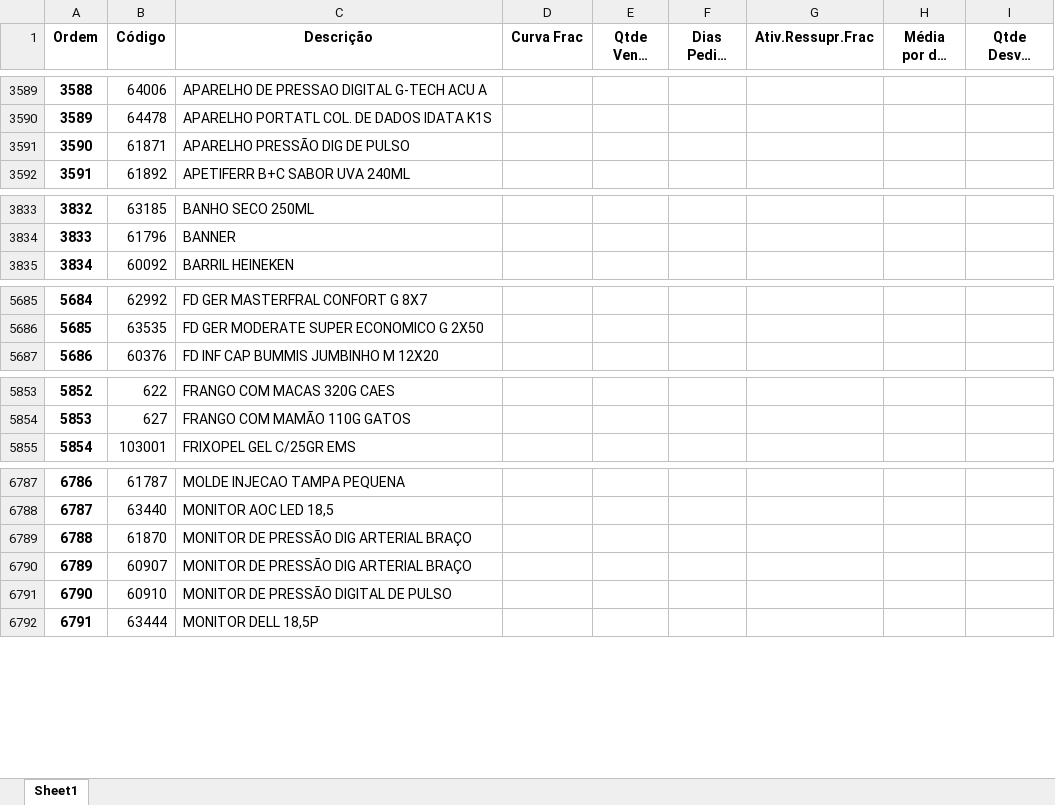
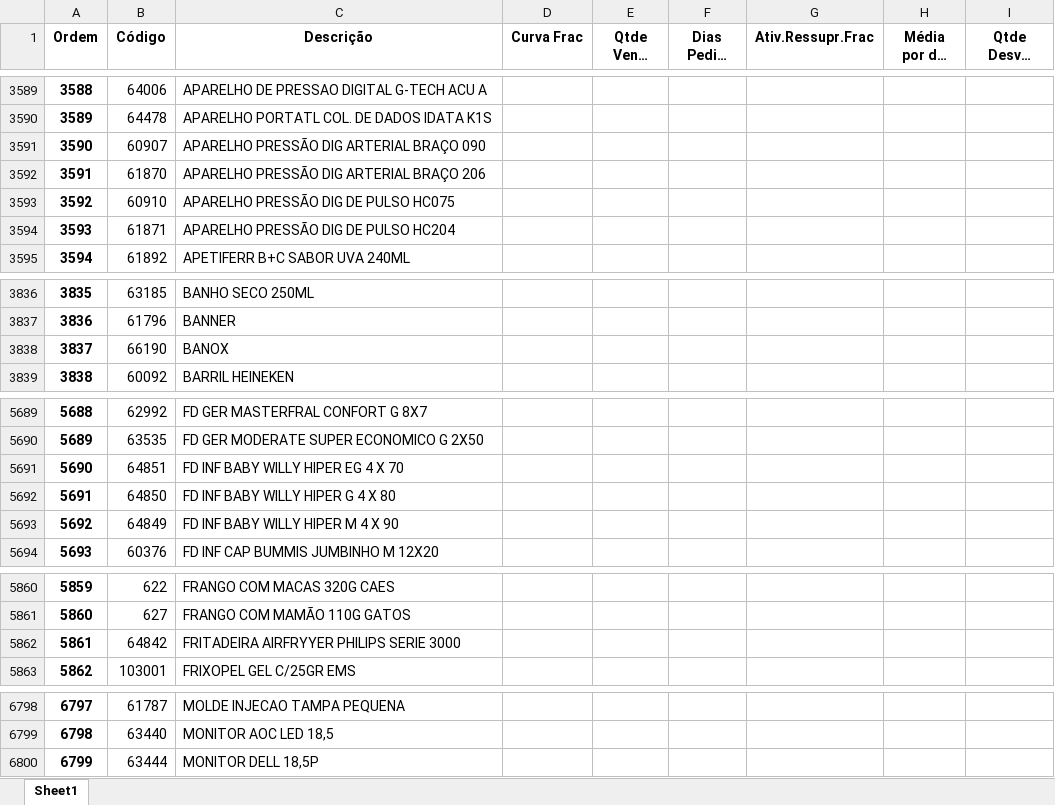
Before and after one commit to renandelamorena/Projeto_Curva_ABC, an Excel workbook: data/tratamento_curva_abc/dados_tratados/curva_abc_frac.xlsx, sheet Sheet1, drawn as a sheet; only a part is shown, gaps mark what is left out; long unchanged cells end in …; values as stored, in another font and other column widths than the file's, no borders; removed rows and columns are numbered as before the commit, all else as after; the diff covers the shown part only; the diff names each change by its address in the sheet, - before the commit and + after, or states it on an @@ line.

```diff
--- a/data/tratamento_curva_abc/dados_tratados/curva_abc_frac.xlsx (sheet Sheet1)
+++ b/data/tratamento_curva_abc/dados_tratados/curva_abc_frac.xlsx (sheet Sheet1)
+row 3591: 3590 | 60907 | APARELHO PRESSÃO DIG ARTERIAL BRAÇO 090
+row 3592: 3591 | 61870 | APARELHO PRESSÃO DIG ARTERIAL BRAÇO 206
+row 3593: 3592 | 60910 | APARELHO PRESSÃO DIG DE PULSO HC075
@@ column A (Ordem) renumbered from row 3594 down @@
-C3594 (Descrição): APARELHO PRESSÃO DIG DE PULSO
+C3594 (Descrição): APARELHO PRESSÃO DIG DE PULSO HC204
+row 3838: 3837 | 66190 | BANOX
+row 5691: 5690 | 64851 | FD INF BABY WILLY HIPER EG 4 X 70
+row 5692: 5691 | 64850 | FD INF BABY WILLY HIPER G 4 X 80
+row 5693: 5692 | 64849 | FD INF BABY WILLY HIPER M 4 X 90
+row 5862: 5861 | 64842 | FRITADEIRA AIRFRYYER PHILIPS SERIE 3000
-row 6789: 6788 | 61870 | MONITOR DE PRESSÃO DIG ARTERIAL BRAÇO
-row 6790: 6789 | 60907 | MONITOR DE PRESSÃO DIG ARTERIAL BRAÇO
-row 6791: 6790 | 60910 | MONITOR DE PRESSÃO DIGITAL DE PULSO
```
Also changed, not shown: 4 added rows, 1 removed row, 11 moved rows and 1 edited cell elsewhere in this sheet, data/tratamento_curva_abc/dados_tratados/curva_abc_cx.xlsx, data/tratamento_curva_abc/dados_tratados/curva_abc_geral.xlsx, 2 other files.
